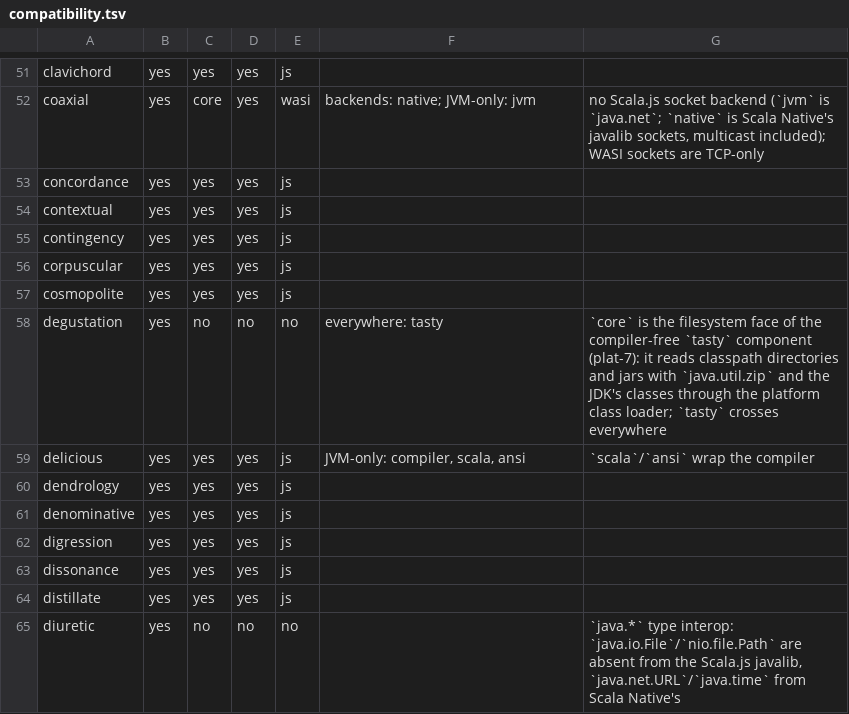
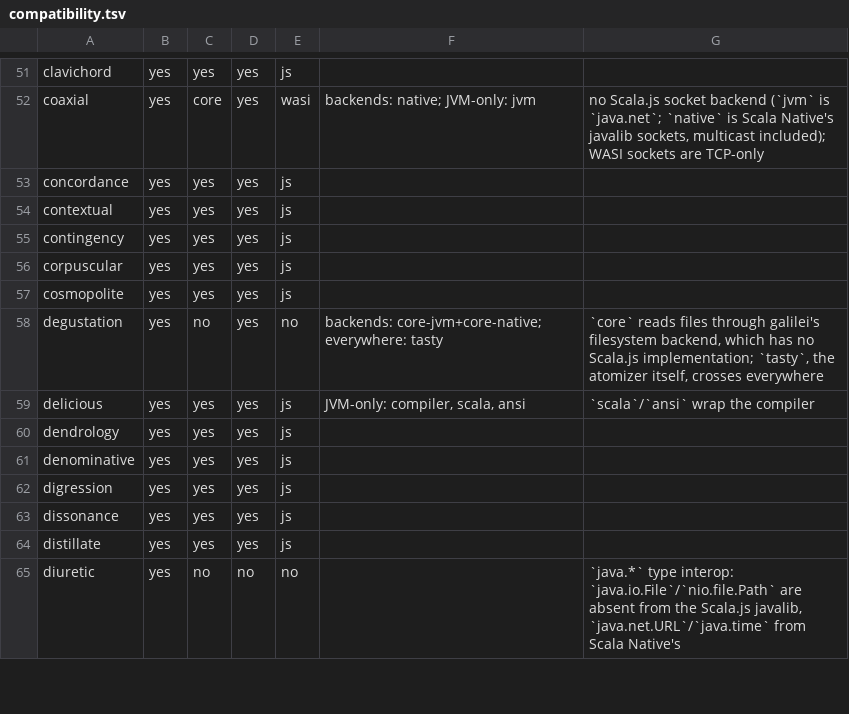
Before and after one commit to propensive/soundness, a TSV file: doc/compatibility.tsv, drawn as a sheet; only a part is shown, gaps mark what is left out.

```diff
--- a/doc/compatibility.tsv
+++ b/doc/compatibility.tsv
@@ -57,3 +57,3 @@ corpuscular	yes	yes	yes	js
 cosmopolite	yes	yes	yes	js		
-degustation	yes	no	no	no	everywhere: tasty	`core` is the filesystem face of the compiler-free `tasty` component (plat-7): it reads classpath directories and jars with `java.util.zip` and the JDK's classes through the platform class loader; `tasty` crosses everywhere
+degustation	yes	no	yes	no	backends: core-jvm+core-native; everywhere: tasty	`core` reads files through galilei's filesystem backend, which has no Scala.js implementation; `tasty`, the atomizer itself, crosses everywhere
 delicious	yes	yes	yes	js	JVM-only: compiler, scala, ansi	`scala`/`ansi` wrap the compiler
```
Also changed, not shown: 5 other files.
